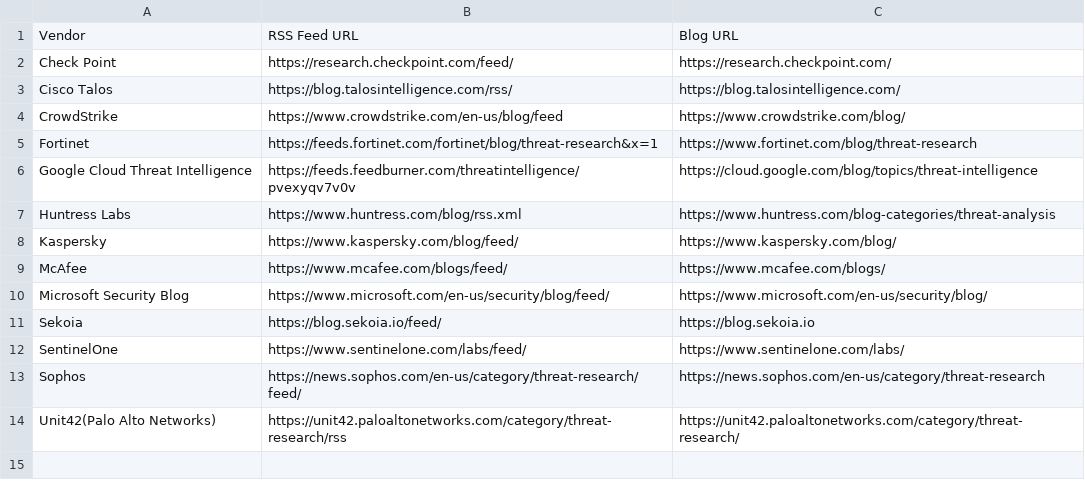
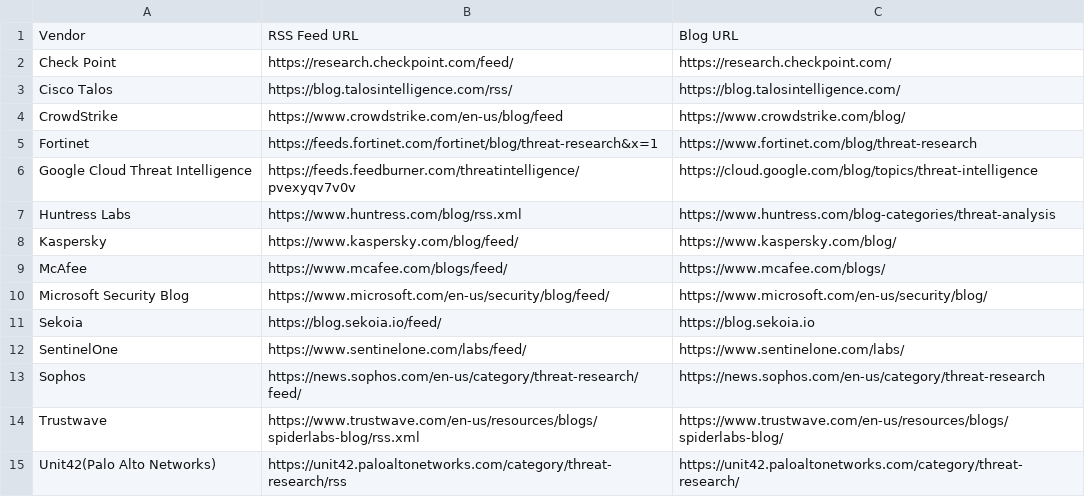
Before and after one commit to fukusuket/ThreatfeedCollector, a CSV file: rss_feeds.csv, drawn as a sheet; the diff names each change by its address in the sheet, - before the commit and + after, or states it on an @@ line.

Commit message:
Add Trustwave RSS feed to the list of threat research sources

```diff
--- a/rss_feeds.csv
+++ b/rss_feeds.csv
+row 14: Trustwave | https://www.trustwave.com/en-us/resources/blogs/spiderlabs-blog/rss.xml | https://www.trustwave.com/en-us/resources/blogs/spiderlabs-blog/
```
